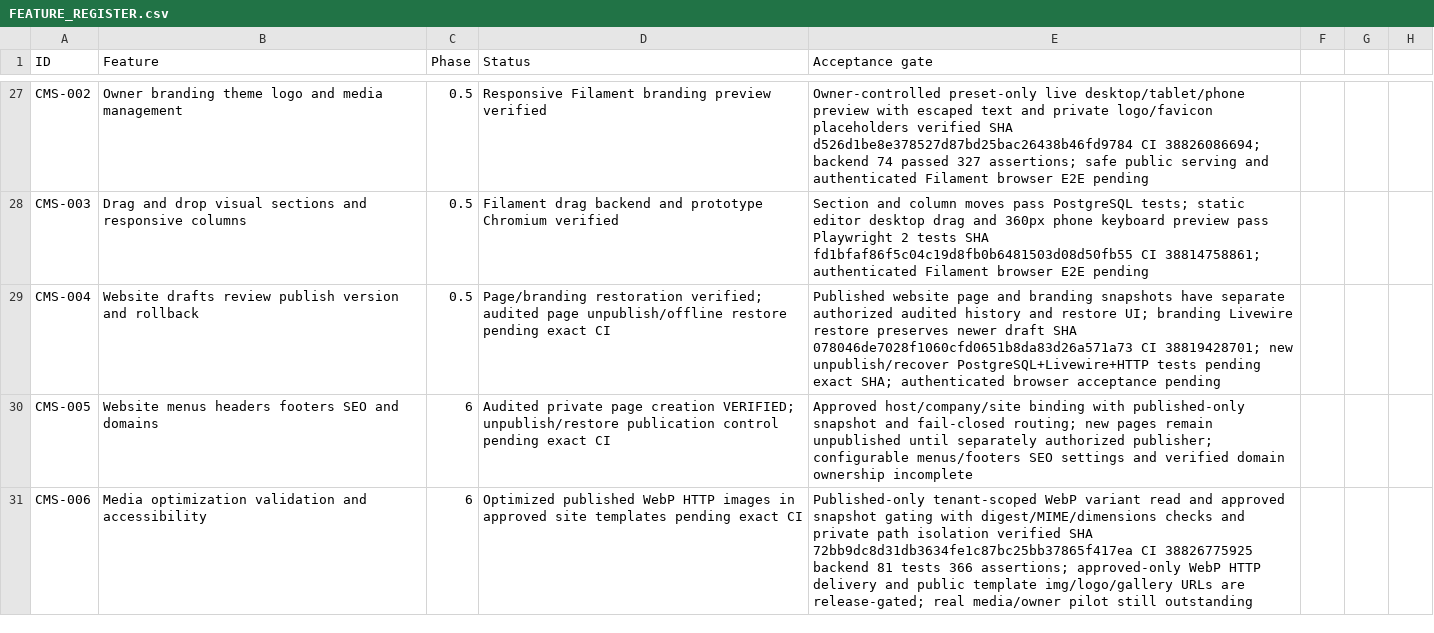
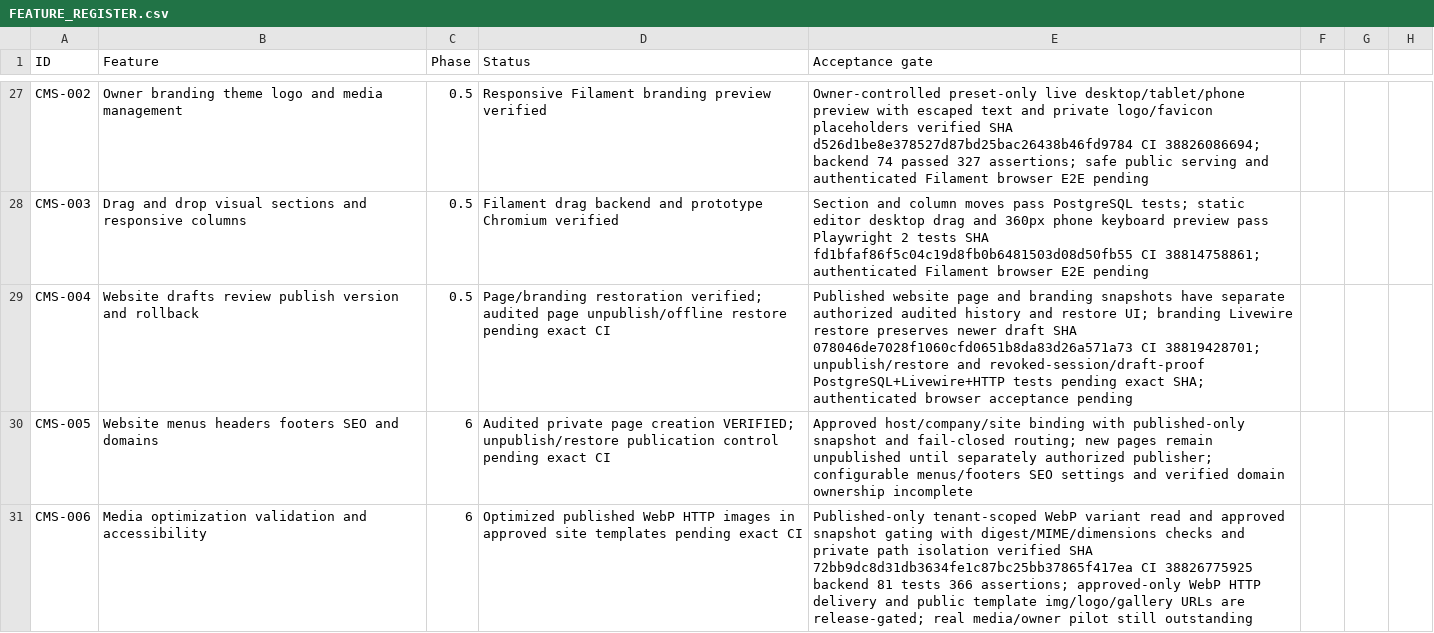
Before and after one commit to yasirskhan/Zargul-Silver-Marquee, a CSV file: docs/FEATURE_REGISTER.csv, drawn as a sheet; only a part is shown, gaps mark what is left out.

Commit message:
CMS: enforce offline restore provenance and publisher revocation regression

```diff
--- a/docs/FEATURE_REGISTER.csv
+++ b/docs/FEATURE_REGISTER.csv
@@ -28,3 +28,3 @@ CMS-002,Owner branding theme logo and media management,0.5,Responsive Filament b
 CMS-003,Drag and drop visual sections and responsive columns,0.5,Filament drag backend and prototype Chromium verified,Section and column moves pass PostgreSQL tests; static editor desktop drag and 360px phone keyboard preview pass Playwright 2 tests SHA fd1bfaf86f5c04c19d8fb0b6481503d08d50fb55 CI 38814758861; authenticated Filament browser E2E pending
-CMS-004,Website drafts review publish version and rollback,0.5,Page/branding restoration verified; audited page unpublish/offline restore pending exact CI,Published website page and branding snapshots have separate authorized audited history and restore UI; branding Livewire restore preserves newer draft SHA 078046de7028f1060cfd0651b8da83d26a571a73 CI 38819428701; new unpublish/recover PostgreSQL+Livewire+HTTP tests pending exact SHA; authenticated browser acceptance pending
+CMS-004,Website drafts review publish version and rollback,0.5,Page/branding restoration verified; audited page unpublish/offline restore pending exact CI,Published website page and branding snapshots have separate authorized audited history and restore UI; branding Livewire restore preserves newer draft SHA 078046de7028f1060cfd0651b8da83d26a571a73 CI 38819428701; unpublish/restore and revoked-session/draft-proof PostgreSQL+Livewire+HTTP tests pending exact SHA; authenticated browser acceptance pending
 CMS-005,Website menus headers footers SEO and domains,6,Audited private page creation VERIFIED; unpublish/restore publication control pending exact CI,Approved host/company/site binding with published-only snapshot and fail-closed routing; new pages remain unpublished until separately authorized publisher; configurable menus/footers SEO settings and verified domain ownership incomplete
```
Also changed, not shown: 3 other files.
